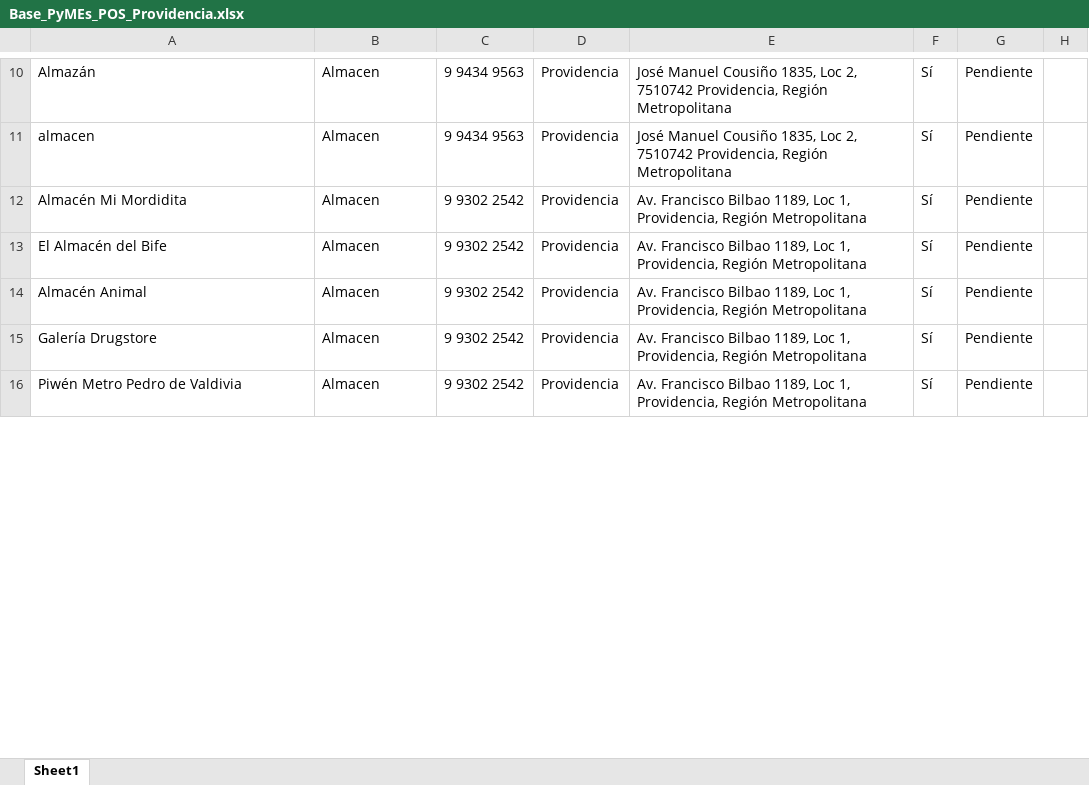
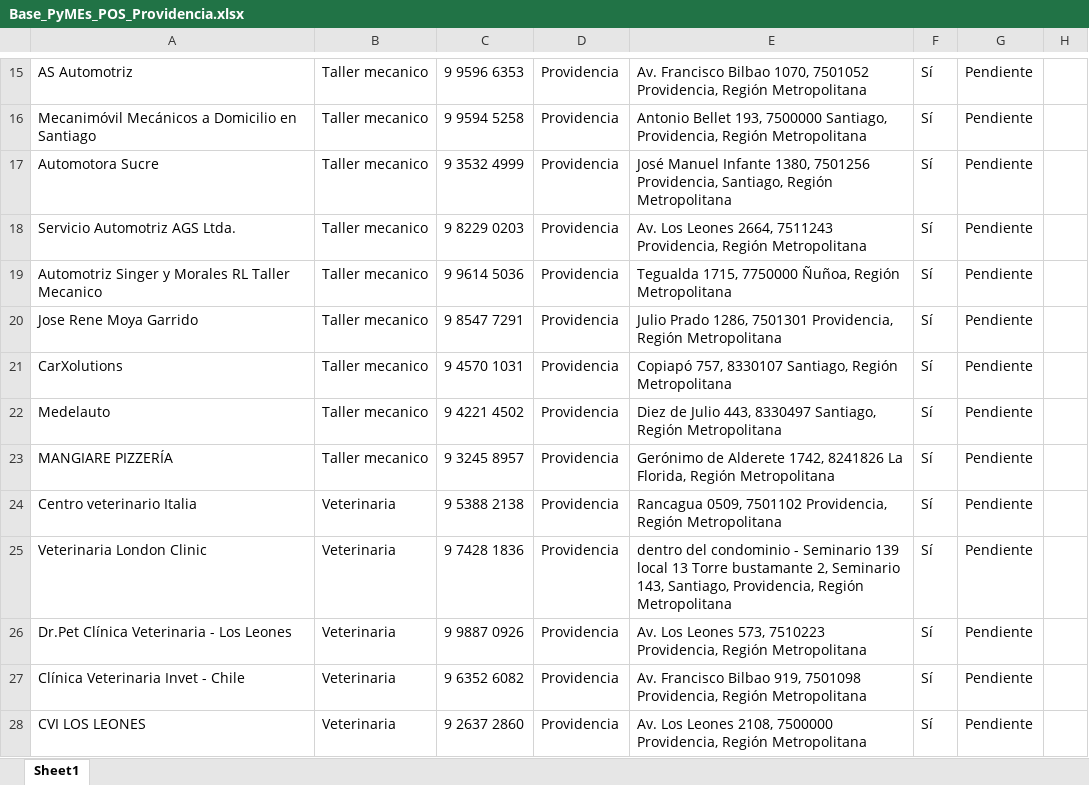
Before and after one commit to matiuho/SCRAPING-POS-, an Excel workbook: SCRAPING-POS--main/Scraping_PyMEs/Base_PyMEs_POS_Providencia.xlsx, sheet Sheet1, drawn as a sheet; only a part is shown, gaps mark what is left out; values as stored, in another font and other column widths than the file's, no borders; addresses are those after the commit; the diff covers the shown part only; the diff names each change by its address in the sheet, - before the commit and + after, or states it on an @@ line.

Commit message:
Actualización SCRAPPING PROVIDENCIA
Le agregue cambios que para abarcar mas negocios grandes que pidio Piero

```diff
--- a/SCRAPING-POS--main/Scraping_PyMEs/Base_PyMEs_POS_Providencia.xlsx (sheet Sheet1)
+++ b/SCRAPING-POS--main/Scraping_PyMEs/Base_PyMEs_POS_Providencia.xlsx (sheet Sheet1)
-A15: Almazán
+A15: AS Automotriz
-B15: Almacen
+B15: Taller mecanico
-C15: 9 9434 9563
+C15: 9 9596 6353
-E15: José Manuel Cousiño 1835, Loc 2, 7510742 Providencia, Región…
+E15: Av. Francisco Bilbao 1070, 7501052 Providencia, Región…
+row 16: Mecanimóvil Mecánicos a Domicilio en Santiago | Taller mecanico | 9 9594 5258 | Providencia | Antonio Bellet 193, 7500000 Santiago, Providencia, Región Metropolitana | Sí | Pendiente
-A17: almacen
+A17: Automotora Sucre
-B17:B20: Almacen
+B17:B20: Taller mecanico
-C17: 9 9434 9563
+C17: 9 3532 4999
-E17: José Manuel Cousiño 1835, Loc 2, 7510742 Providencia, Región Metropolitana
+E17: José Manuel Infante 1380, 7501256 Providencia, Santiago, Región Metropolitana
-A18: Almacén Mi Mordidita
+A18: Servicio Automotriz AGS Ltda.
-C18: 9 9302 2542
+C18: 9 8229 0203
-E18: Av. Francisco Bilbao 1189, Loc 1, Providencia, Región…
+E18: Av. Los Leones 2664, 7511243 Providencia, Región…
-A19: El Almacén del Bife
+A19: Automotriz Singer y Morales RL Taller Mecanico
-C19: 9 9302 2542
+C19: 9 9614 5036
-E19: Av. Francisco Bilbao 1189, Loc 1, Providencia, Región Metropolitana
+E19: Tegualda 1715, 7750000 Ñuñoa, Región Metropolitana
-A20: Almacén Animal
+A20: Jose Rene Moya Garrido
-C20: 9 9302 2542
+C20: 9 8547 7291
-E20: Av. Francisco Bilbao 1189, Loc 1, Providencia, Región…
+E20: Julio Prado 1286, 7501301 Providencia, Región…
+row 21: CarXolutions | Taller mecanico | 9 4570 1031 | Providencia | Copiapó 757, 8330107 Santiago, Región Metropolitana | Sí | Pendiente
-A22: Galería Drugstore
+A22: Medelauto
-B22: Almacen
+B22: Taller mecanico
-C22: 9 9302 2542
+C22: 9 4221 4502
-E22: Av. Francisco Bilbao 1189, Loc 1, Providencia, Región Metropolitana
+E22: Diez de Julio 443, 8330497 Santiago, Región Metropolitana
+row 23: MANGIARE PIZZERÍA | Taller mecanico | 9 3245 8957 | Providencia | Gerónimo de Alderete 1742, 8241826 La Florida, Región Metropolitana | Sí | Pendiente
+row 24: Centro veterinario Italia | Veterinaria | 9 5388 2138 | Providencia | Rancagua 0509, 7501102 Providencia, Región Metropolitana | Sí | Pendiente
+row 25: Veterinaria London Clinic | Veterinaria | 9 7428 1836 | Providencia | dentro del condominio - Seminario 139 local 13 Torre bustamante 2, Seminario 143, Santiago, Providencia, Región Metropolitana | Sí | Pendiente
+row 26: Dr.Pet Clínica Veterinaria - Los Leones | Veterinaria | 9 9887 0926 | Providencia | Av. Los Leones 573, 7510223 Providencia, Región Metropolitana | Sí | Pendiente
-A27: Piwén Metro Pedro de Valdivia
+A27: Clínica Veterinaria Invet - Chile
-B27: Almacen
+B27: Veterinaria
-C27: 9 9302 2542
+C27: 9 6352 6082
-E27: …Francisco Bilbao 1189, Loc 1, Providencia, Región…
+E27: …Francisco Bilbao 919, 7501098 Providencia, Región…
+row 28: CVI LOS LEONES | Veterinaria | 9 2637 2860 | Providencia | Av. Los Leones 2108, 7500000 Providencia, Región Metropolitana | Sí | Pendiente
```
Also changed, not shown: 47 added rows, 1 removed row and 116 edited cells elsewhere in this sheet, 2 other files.
